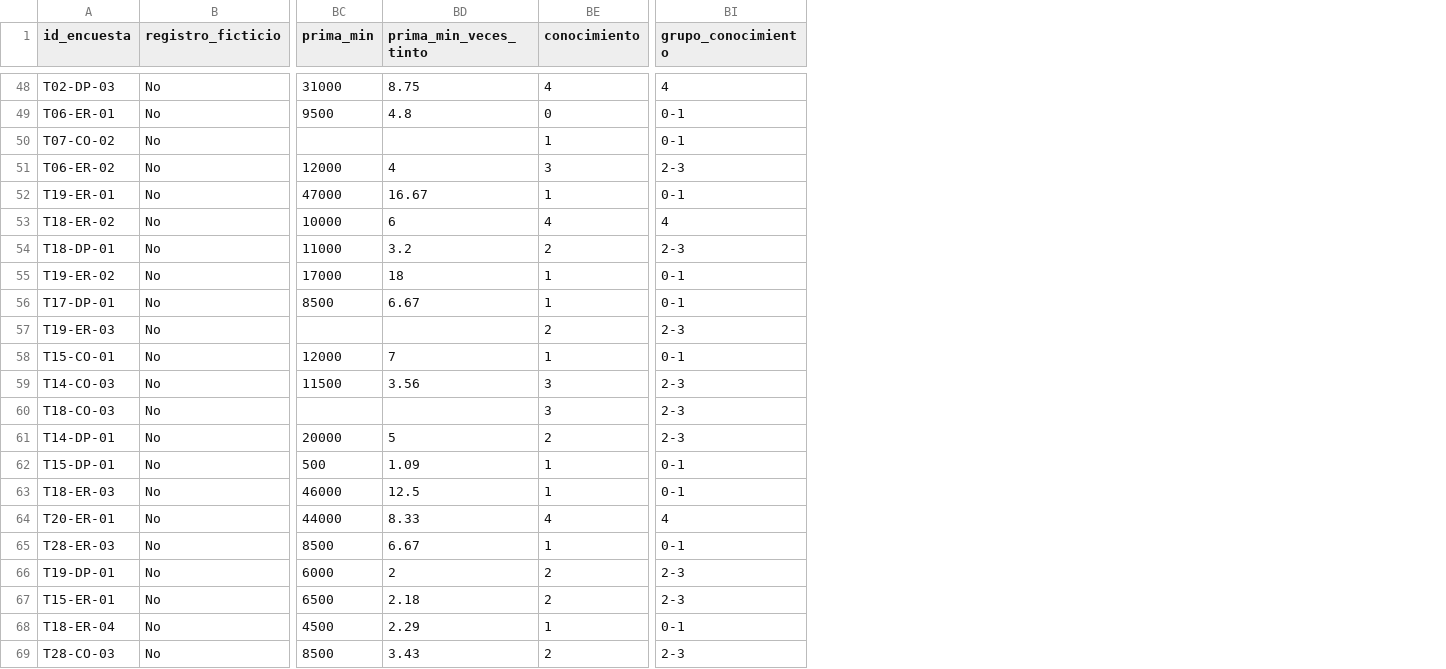
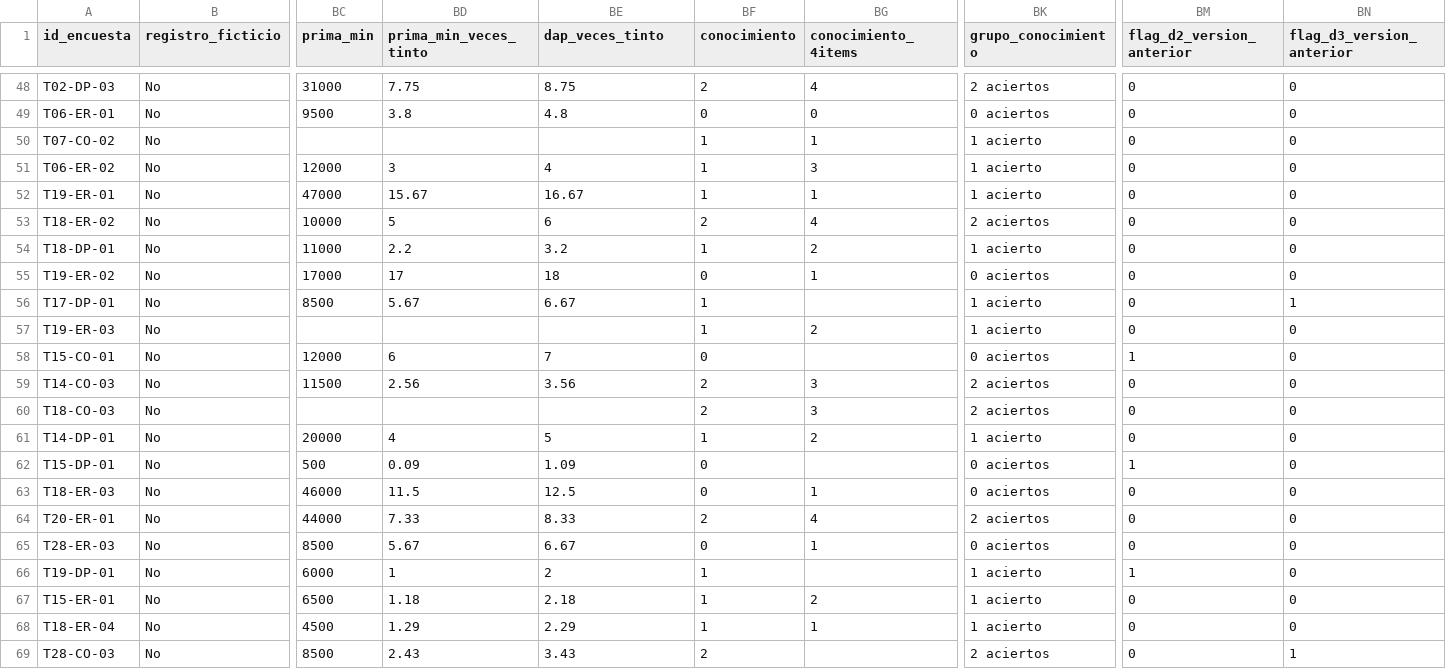
Before and after one commit to davidur21/Proyecto-final-doing-economics, a CSV file: Datos/limpios/base_analisis.csv, drawn as a sheet; only a part is shown, gaps mark what is left out; addresses are those after the commit; the diff covers the shown part only; the diff names each change by its address in the sheet, - before the commit and + after, or states it on an @@ line.

```diff
--- a/Datos/limpios/base_analisis.csv
+++ b/Datos/limpios/base_analisis.csv
+column BD (prima_min_veces_tinto), rows 48-69: 7.75 | 3.8 |  | 3 | 15.67 | 5 | 2.2 | 17 | 5.67 |  | 6 | 2.56 |  | 4 | 0.09 | 11.5 | 7.33 | 5.67 | 1 | 1.18 | 1.29 | 2.43
+column BG (conocimiento_4items), rows 48-68: 4 | 0 | 1 | 3 | 1 | 4 | 2 | 1 |  | 2 |  | 3 | 3 | 2 |  | 1 | 4 | 1 |  | 2 | 1
+column BM (flag_d2_version_anterior), rows 48-69: 0 | 0 | 0 | 0 | 0 | 0 | 0 | 0 | 0 | 0 | 1 | 0 | 0 | 0 | 1 | 0 | 0 | 0 | 1 | 0 | 0 | 0
+column BN (flag_d3_version_anterior), rows 48-69: 0 | 0 | 0 | 0 | 0 | 0 | 0 | 0 | 1 | 0 | 0 | 0 | 0 | 0 | 0 | 0 | 0 | 0 | 0 | 0 | 0 | 1
-BE1: prima_min_veces_tinto
+BE1: dap_veces_tinto
-BF48 (conocimiento): 4
+BF48 (conocimiento): 2
-BK48 (grupo_conocimiento): 4
+BK48 (grupo_conocimiento): 2 aciertos
-BK49 (grupo_conocimiento): 0-1
+BK49 (grupo_conocimiento): 0 aciertos
-BK50 (grupo_conocimiento): 0-1
+BK50 (grupo_conocimiento): 1 acierto
-BF51 (conocimiento): 3
+BF51 (conocimiento): 1
-BK51 (grupo_conocimiento): 2-3
+BK51 (grupo_conocimiento): 1 acierto
-BK52 (grupo_conocimiento): 0-1
+BK52 (grupo_conocimiento): 1 acierto
-BF53 (conocimiento): 4
+BF53 (conocimiento): 2
-BK53 (grupo_conocimiento): 4
+BK53 (grupo_conocimiento): 2 aciertos
-BF54 (conocimiento): 2
+BF54 (conocimiento): 1
-BK54 (grupo_conocimiento): 2-3
+BK54 (grupo_conocimiento): 1 acierto
-BF55 (conocimiento): 1
+BF55 (conocimiento): 0
-BK55 (grupo_conocimiento): 0-1
+BK55 (grupo_conocimiento): 0 aciertos
-BK56 (grupo_conocimiento): 0-1
+BK56 (grupo_conocimiento): 1 acierto
-BF57 (conocimiento): 2
+BF57 (conocimiento): 1
-BK57 (grupo_conocimiento): 2-3
+BK57 (grupo_conocimiento): 1 acierto
-BF58 (conocimiento): 1
+BF58 (conocimiento): 0
-BK58 (grupo_conocimiento): 0-1
+BK58 (grupo_conocimiento): 0 aciertos
-BF59:BF60 (conocimiento): 3
+BF59:BF60 (conocimiento): 2
-BK59:BK60 (grupo_conocimiento): 2-3
+BK59:BK60 (grupo_conocimiento): 2 aciertos
-BF61 (conocimiento): 2
+BF61 (conocimiento): 1
-BK61 (grupo_conocimiento): 2-3
+BK61 (grupo_conocimiento): 1 acierto
-BF62:BF63 (conocimiento): 1
+BF62:BF63 (conocimiento): 0
-BK62:BK63 (grupo_conocimiento): 0-1
+BK62:BK63 (grupo_conocimiento): 0 aciertos
-BF64 (conocimiento): 4
+BF64 (conocimiento): 2
-BK64 (grupo_conocimiento): 4
+BK64 (grupo_conocimiento): 2 aciertos
-BF65 (conocimiento): 1
+BF65 (conocimiento): 0
-BK65 (grupo_conocimiento): 0-1
+BK65 (grupo_conocimiento): 0 aciertos
-BF66:BF67 (conocimiento): 2
+BF66:BF67 (conocimiento): 1
-BK66:BK67 (grupo_conocimiento): 2-3
+BK66:BK67 (grupo_conocimiento): 1 acierto
-BK68 (grupo_conocimiento): 0-1
+BK68 (grupo_conocimiento): 1 acierto
-BK69 (grupo_conocimiento): 2-3
+BK69 (grupo_conocimiento): 2 aciertos
```
Also changed, not shown: 95 edited cells elsewhere in this file, Datos/diccionario_variables.csv, Datos/limpios/base_limpia.csv, 5 other files.
